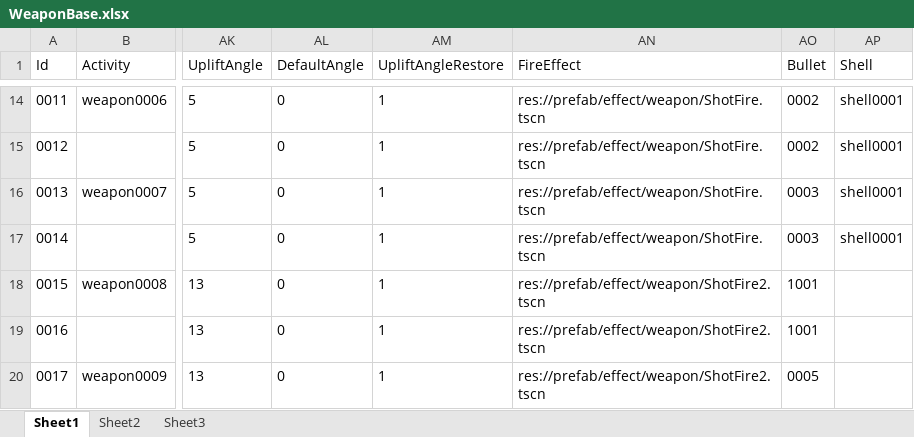
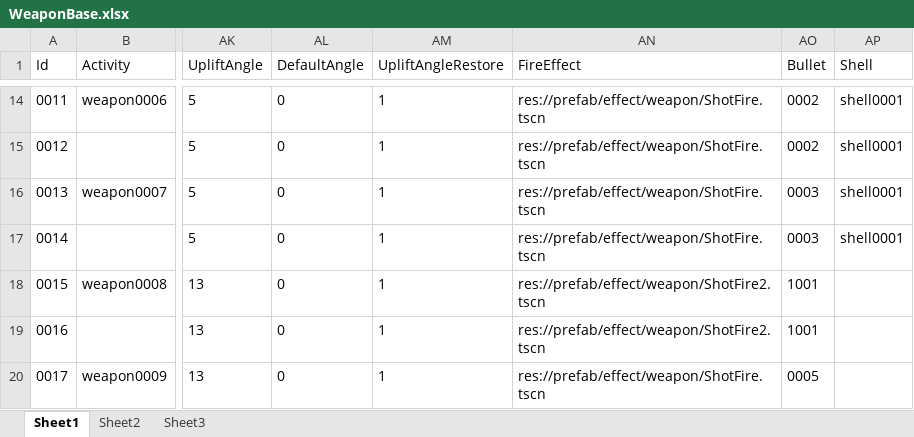
Before and after one commit to xlljc/DungeonShooting, an Excel workbook: DungeonShooting_Godot/excel/excelFile/WeaponBase.xlsx, sheet Sheet1, drawn as a sheet; only a part is shown, gaps mark what is left out; values as stored, in another font and other column widths than the file's, no borders; the diff names each change by its address in the sheet, - before the commit and + after, or states it on an @@ line.

```diff
--- a/DungeonShooting_Godot/excel/excelFile/WeaponBase.xlsx (sheet Sheet1)
+++ b/DungeonShooting_Godot/excel/excelFile/WeaponBase.xlsx (sheet Sheet1)
-AN20 (FireEffect): res://prefab/effect/weapon/ShotFire2.tscn
+AN20 (FireEffect): res://prefab/effect/weapon/ShotFire.tscn
```
Also changed, not shown: DungeonShooting_Godot/excel/excelFile/ActivityBase.xlsx, DungeonShooting_Godot/excel/excelFile/AiAttackAttr.xlsx, 31 other files.
